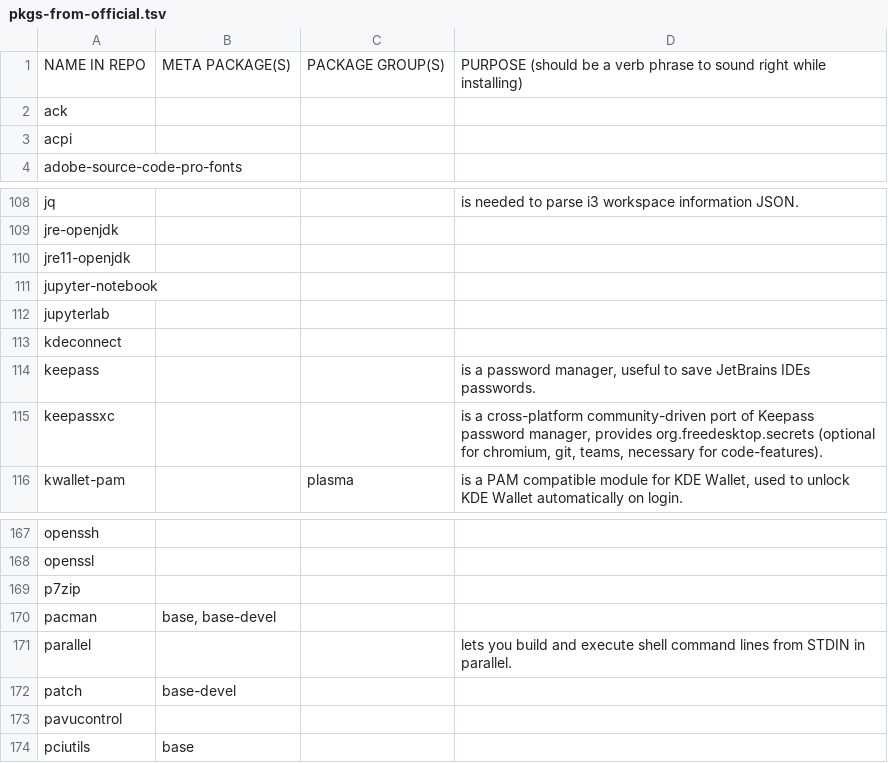
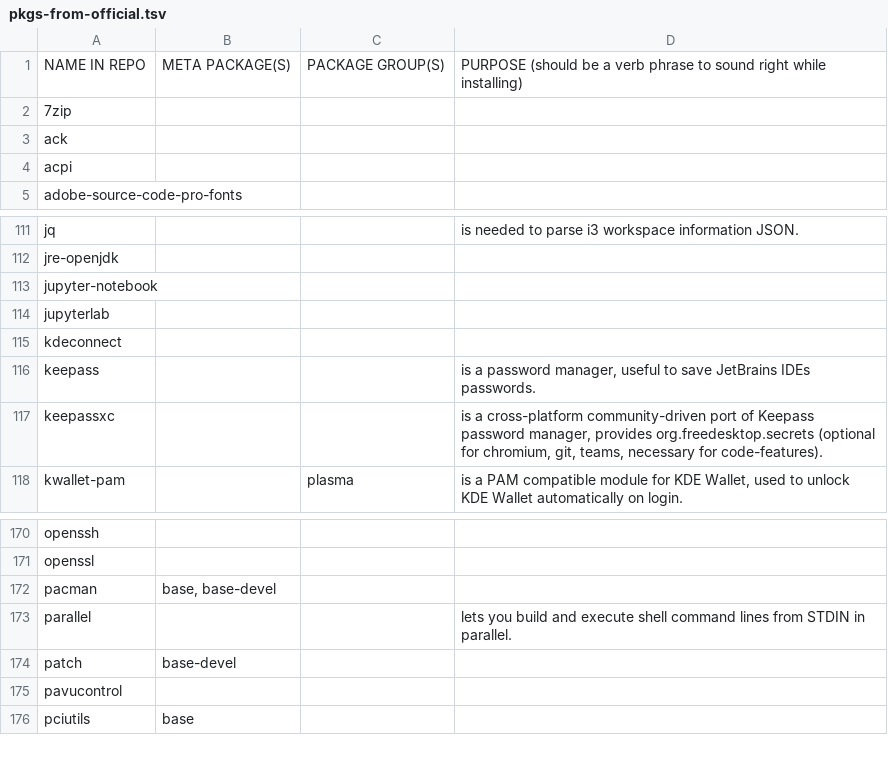
Before and after one commit to 00riddle00/npBuild, a TSV file: package-lists/pkgs-from-official.tsv, drawn as a sheet; only a part is shown, gaps mark what is left out; removed rows and columns are numbered as before the commit, all else as after; the diff covers the shown part only; the diff names each change by its address in the sheet, - before the commit and + after, or states it on an @@ line.

```diff
--- a/package-lists/pkgs-from-official.tsv
+++ b/package-lists/pkgs-from-official.tsv
+row 2: 7zip
-row 110: jre11-openjdk
-row 169: p7zip
```
Also changed, not shown: 6 added rows elsewhere in this file, package-lists/pkgs-from-aur.tsv.
